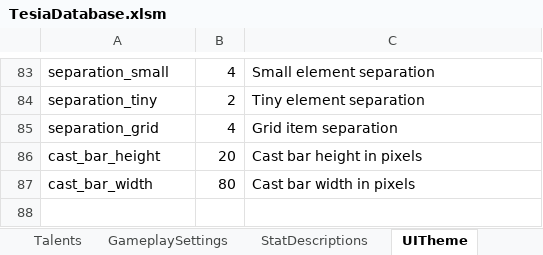
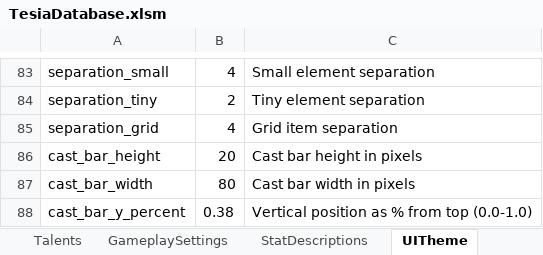
Before and after one commit to MatousHruska/MobileTestia, an Excel workbook: databases/TesiaDatabase.xlsm, sheet UITheme, drawn as a sheet; only a part is shown, gaps mark what is left out; values as stored, in another font and other column widths than the file's, no borders; the diff names each change by its address in the sheet, - before the commit and + after, or states it on an @@ line.

```diff
--- a/databases/TesiaDatabase.xlsm (sheet UITheme)
+++ b/databases/TesiaDatabase.xlsm (sheet UITheme)
+row 88: cast_bar_y_percent | 0.38 | Vertical position as % from top (0.0-1.0)
```
Also changed, not shown: 1 other file.
